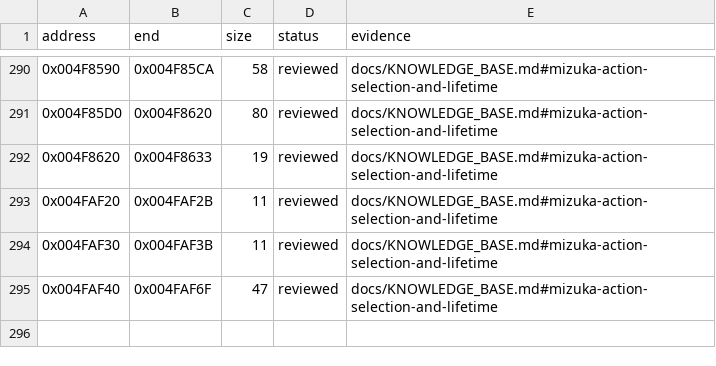
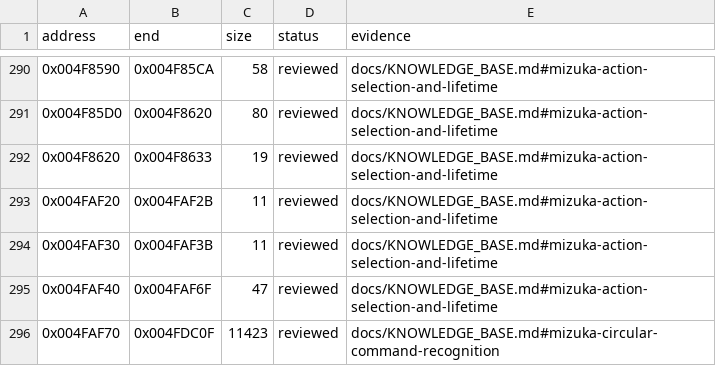
Before and after one commit to N0zoM1z0/Eternal-Fighter-Zero, a CSV file: config/function-boundaries.csv, drawn as a sheet; only a part is shown, gaps mark what is left out.

```diff
--- a/config/function-boundaries.csv
+++ b/config/function-boundaries.csv
@@ -295 +295,2 @@ address,end,size,status,evidence
 0x004FAF40,0x004FAF6F,47,reviewed,docs/KNOWLEDGE_BASE.md#mizuka-action-selection-and-lifetime
+0x004FAF70,0x004FDC0F,11423,reviewed,docs/KNOWLEDGE_BASE.md#mizuka-circular-command-recognition
```
Also changed, not shown: config/function-origins.csv, config/implemented.csv, 8 other files.
